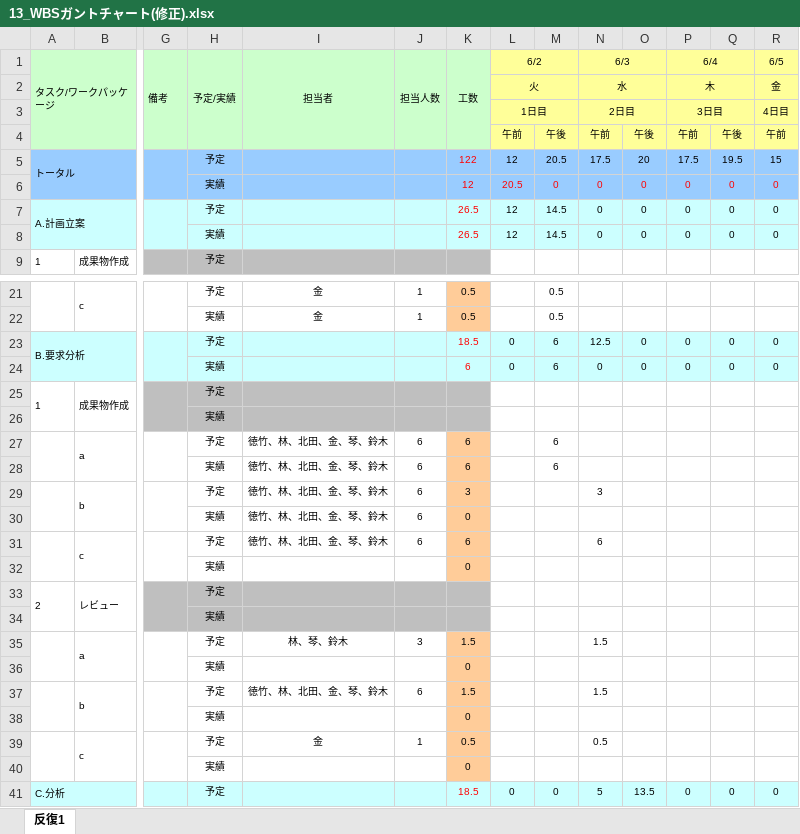
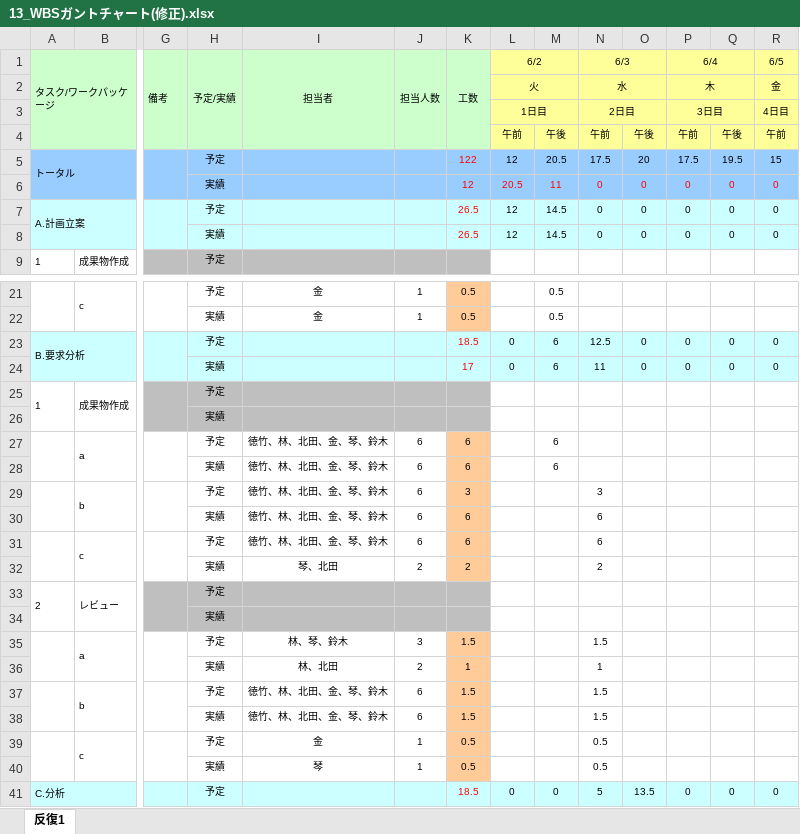
Before and after one commit to lim-nari/13_HJHK, an Excel workbook: 13_WBSガントチャート(修正).xlsx, sheet 反復1, drawn as a sheet; only a part is shown, gaps mark what is left out; values as stored, in another font and other column widths than the file's, no borders; charts and pictures and conditional formats not drawn; removed rows and columns are numbered as before the commit, all else as after; rows hold the shown columns only; the diff names each change by its address in the sheet, - before the commit and + after, or states it on an @@ line.

Commit message:
ガントチャート更新

```diff
--- a/13_WBSガントチャート(修正).xlsx (sheet 反復1)
+++ b/13_WBSガントチャート(修正).xlsx (sheet 反復1)
-M6: 0
+M6: 11
-K24 (工数): 6
+K24 (工数): 17
-N24 (6/3): 0
+N24 (6/3): 11
-K30 (工数): 0
+K30 (工数): 6
-N30 (6/3): (empty)
+N30 (6/3): 6
-row 32:  |  |  | 実績 |  |  | 0
+row 32:  |  |  | 実績 | 琴、北田 | 2 | 2 |  |  | 2
-row 36:  |  |  | 実績 |  |  | 0
+row 36:  |  |  | 実績 | 林、北田 | 2 | 1 |  |  | 1
-row 38:  |  |  | 実績 |  |  | 0
+row 38:  |  |  | 実績 | 徳竹、林、北田、金、琴、鈴木 | 6 | 1.5 |  |  | 1.5
-row 40:  |  |  | 実績 |  |  | 0
+row 40:  |  |  | 実績 | 琴 | 1 | 0.5 |  |  | 0.5
```
